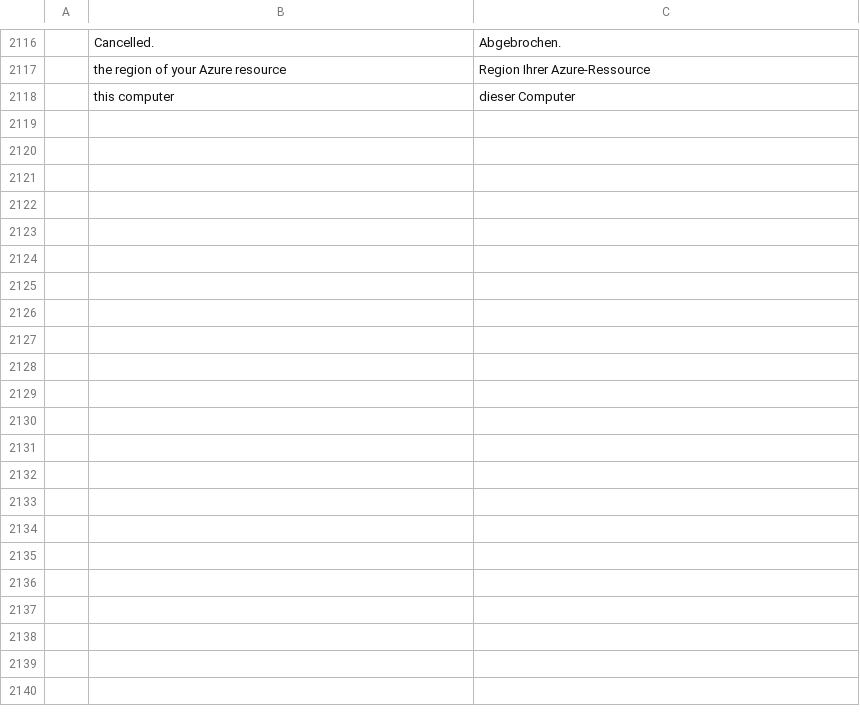
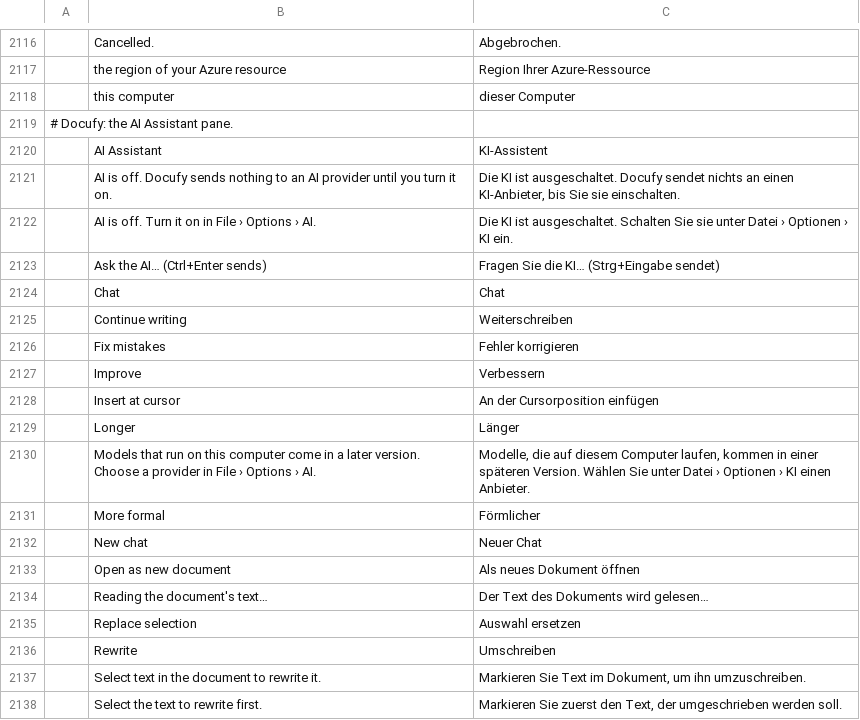
Before and after one commit to TripleTheP/docufy, a TSV file: crates/ui-egui/i18n/locales/de/docufy.tsv, drawn as a sheet; only a part is shown, gaps mark what is left out; the diff covers the shown part only; the diff names each change by its address in the sheet, - before the commit and + after, or states it on an @@ line.

```diff
--- a/crates/ui-egui/i18n/locales/de/docufy.tsv
+++ b/crates/ui-egui/i18n/locales/de/docufy.tsv
+row 2119: # Docufy: the AI Assistant pane.
+row 2120:  | AI Assistant | KI-Assistent
+row 2121:  | AI is off. Docufy sends nothing to an AI provider until you turn it on. | Die KI ist ausgeschaltet. Docufy sendet nichts an einen KI-Anbieter, bis Sie sie einschalten.
+row 2122:  | AI is off. Turn it on in File › Options › AI. | Die KI ist ausgeschaltet. Schalten Sie sie unter Datei › Optionen › KI ein.
+row 2123:  | Ask the AI… (Ctrl+Enter sends) | Fragen Sie die KI… (Strg+Eingabe sendet)
+row 2124:  | Chat | Chat
+row 2125:  | Continue writing | Weiterschreiben
+row 2126:  | Fix mistakes | Fehler korrigieren
+row 2127:  | Improve | Verbessern
+row 2128:  | Insert at cursor | An der Cursorposition einfügen
+row 2129:  | Longer | Länger
+row 2130:  | Models that run on this computer come in a later version. Choose a provider in File › Options › AI. | Modelle, die auf diesem Computer laufen, kommen in einer späteren Version. Wählen Sie unter Datei › Optionen › KI einen Anbieter.
+row 2131:  | More formal | Förmlicher
+row 2132:  | New chat | Neuer Chat
+row 2133:  | Open as new document | Als neues Dokument öffnen
+row 2134:  | Reading the document's text… | Der Text des Dokuments wird gelesen…
+row 2135:  | Replace selection | Auswahl ersetzen
+row 2136:  | Rewrite | Umschreiben
+row 2137:  | Select text in the document to rewrite it. | Markieren Sie Text im Dokument, um ihn umzuschreiben.
+row 2138:  | Select the text to rewrite first. | Markieren Sie zuerst den Text, der umgeschrieben werden soll.
```
Also changed, not shown: 31 added rows elsewhere in this file, pdf/crates/ui-egui/src/i18n/de.tsv, 21 other files.
